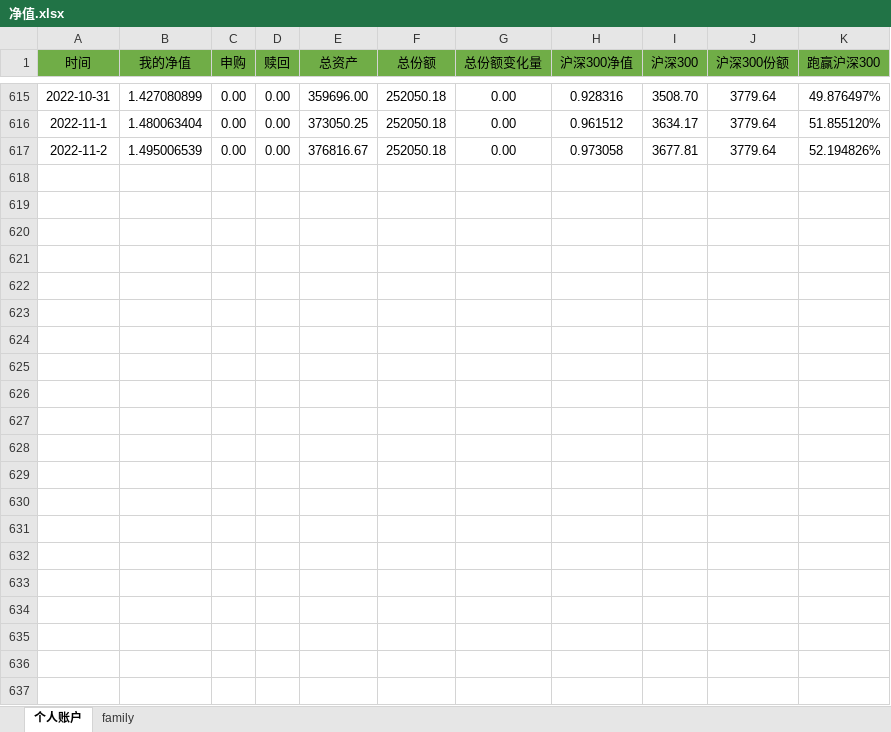
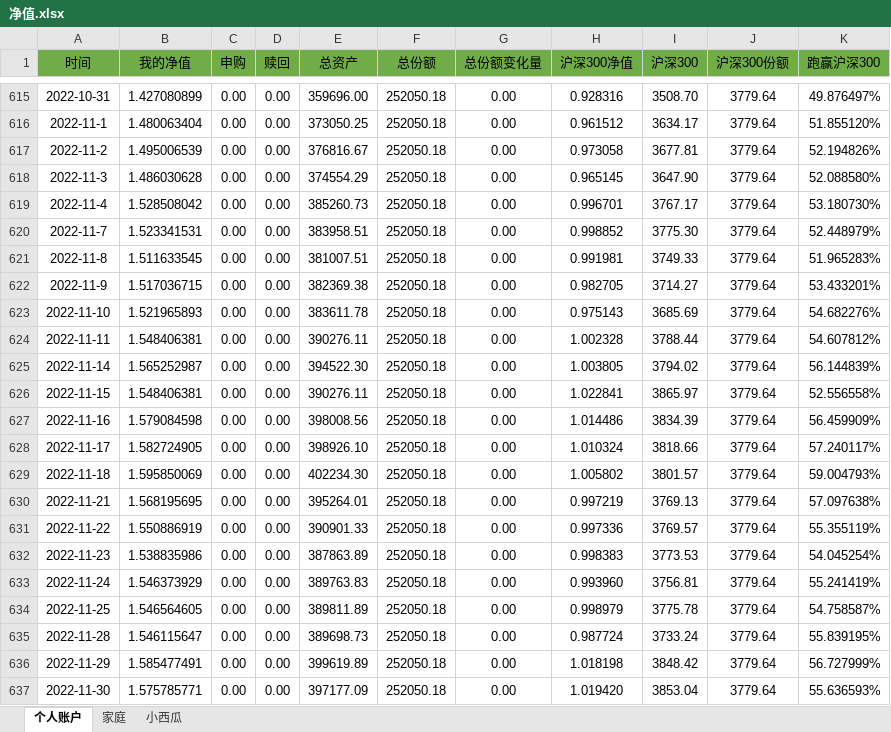
Before and after one commit to hinsshumFamilyFinances/balanceSheet, an Excel workbook: 净值.xlsx, sheet 个人账户, drawn as a sheet; only a part is shown, gaps mark what is left out; values as stored, in another font and other column widths than the file's, no borders; charts and pictures not drawn; the diff names each change by its address in the sheet, - before the commit and + after, or states it on an @@ line.

```diff
--- a/净值.xlsx (sheet 个人账户)
+++ b/净值.xlsx (sheet 个人账户)
-sheet tab: family
+sheet tab: 家庭
+sheet tab: 小西瓜
+row 618: 2022-11-3 | 1.486030628 | 0.00 | 0.00 | 374554.29 | 252050.18 | 0.00 | 0.965145 | 3647.90 | 3779.64 | 52.088580%
+row 619: 2022-11-4 | 1.528508042 | 0.00 | 0.00 | 385260.73 | 252050.18 | 0.00 | 0.996701 | 3767.17 | 3779.64 | 53.180730%
+row 620: 2022-11-7 | 1.523341531 | 0.00 | 0.00 | 383958.51 | 252050.18 | 0.00 | 0.998852 | 3775.30 | 3779.64 | 52.448979%
+row 621: 2022-11-8 | 1.511633545 | 0.00 | 0.00 | 381007.51 | 252050.18 | 0.00 | 0.991981 | 3749.33 | 3779.64 | 51.965283%
+row 622: 2022-11-9 | 1.517036715 | 0.00 | 0.00 | 382369.38 | 252050.18 | 0.00 | 0.982705 | 3714.27 | 3779.64 | 53.433201%
+row 623: 2022-11-10 | 1.521965893 | 0.00 | 0.00 | 383611.78 | 252050.18 | 0.00 | 0.975143 | 3685.69 | 3779.64 | 54.682276%
+row 624: 2022-11-11 | 1.548406381 | 0.00 | 0.00 | 390276.11 | 252050.18 | 0.00 | 1.002328 | 3788.44 | 3779.64 | 54.607812%
+row 625: 2022-11-14 | 1.565252987 | 0.00 | 0.00 | 394522.30 | 252050.18 | 0.00 | 1.003805 | 3794.02 | 3779.64 | 56.144839%
+row 626: 2022-11-15 | 1.548406381 | 0.00 | 0.00 | 390276.11 | 252050.18 | 0.00 | 1.022841 | 3865.97 | 3779.64 | 52.556558%
+row 627: 2022-11-16 | 1.579084598 | 0.00 | 0.00 | 398008.56 | 252050.18 | 0.00 | 1.014486 | 3834.39 | 3779.64 | 56.459909%
+row 628: 2022-11-17 | 1.582724905 | 0.00 | 0.00 | 398926.10 | 252050.18 | 0.00 | 1.010324 | 3818.66 | 3779.64 | 57.240117%
+row 629: 2022-11-18 | 1.595850069 | 0.00 | 0.00 | 402234.30 | 252050.18 | 0.00 | 1.005802 | 3801.57 | 3779.64 | 59.004793%
+row 630: 2022-11-21 | 1.568195695 | 0.00 | 0.00 | 395264.01 | 252050.18 | 0.00 | 0.997219 | 3769.13 | 3779.64 | 57.097638%
+row 631: 2022-11-22 | 1.550886919 | 0.00 | 0.00 | 390901.33 | 252050.18 | 0.00 | 0.997336 | 3769.57 | 3779.64 | 55.355119%
+row 632: 2022-11-23 | 1.538835986 | 0.00 | 0.00 | 387863.89 | 252050.18 | 0.00 | 0.998383 | 3773.53 | 3779.64 | 54.045254%
+row 633: 2022-11-24 | 1.546373929 | 0.00 | 0.00 | 389763.83 | 252050.18 | 0.00 | 0.993960 | 3756.81 | 3779.64 | 55.241419%
+row 634: 2022-11-25 | 1.546564605 | 0.00 | 0.00 | 389811.89 | 252050.18 | 0.00 | 0.998979 | 3775.78 | 3779.64 | 54.758587%
+row 635: 2022-11-28 | 1.546115647 | 0.00 | 0.00 | 389698.73 | 252050.18 | 0.00 | 0.987724 | 3733.24 | 3779.64 | 55.839195%
+row 636: 2022-11-29 | 1.585477491 | 0.00 | 0.00 | 399619.89 | 252050.18 | 0.00 | 1.018198 | 3848.42 | 3779.64 | 56.727999%
+row 637: 2022-11-30 | 1.575785771 | 0.00 | 0.00 | 397177.09 | 252050.18 | 0.00 | 1.019420 | 3853.04 | 3779.64 | 55.636593%
```
Also changed, not shown: sheet 家庭, charts or pictures, 汽车收入与开支记录.xlsx, 账户明细.xlsx, 1 other file.
